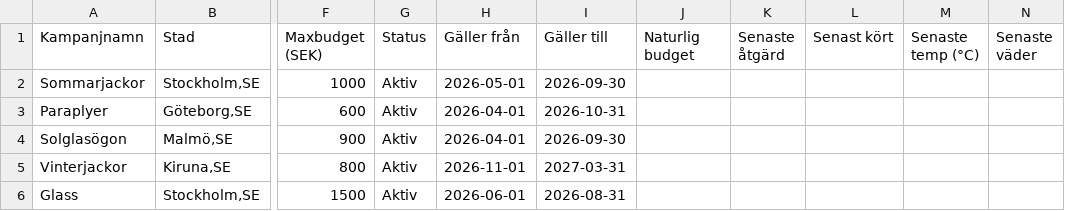
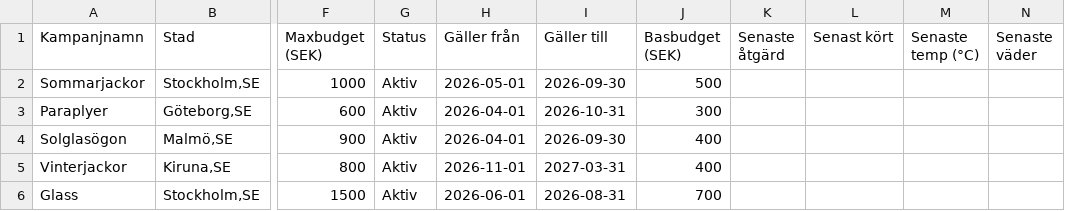
Before and after one commit to leothepro1/weather_google, a CSV file: scripts/installningar.csv, drawn as a sheet; only a part is shown, gaps mark what is left out; the diff names each change by its address in the sheet, - before the commit and + after, or states it on an @@ line.

```diff
--- a/scripts/installningar.csv
+++ b/scripts/installningar.csv
-J1: Naturlig budget
+J1: Basbudget (SEK)
-J2 (Basbudget (SEK)): (empty)
+J2 (Basbudget (SEK)): 500
-J3 (Basbudget (SEK)): (empty)
+J3 (Basbudget (SEK)): 300
-J4:J5 (Basbudget (SEK)): (empty)
+J4:J5 (Basbudget (SEK)): 400
-J6 (Basbudget (SEK)): (empty)
+J6 (Basbudget (SEK)): 700
```
Also changed, not shown: 2 other files.
